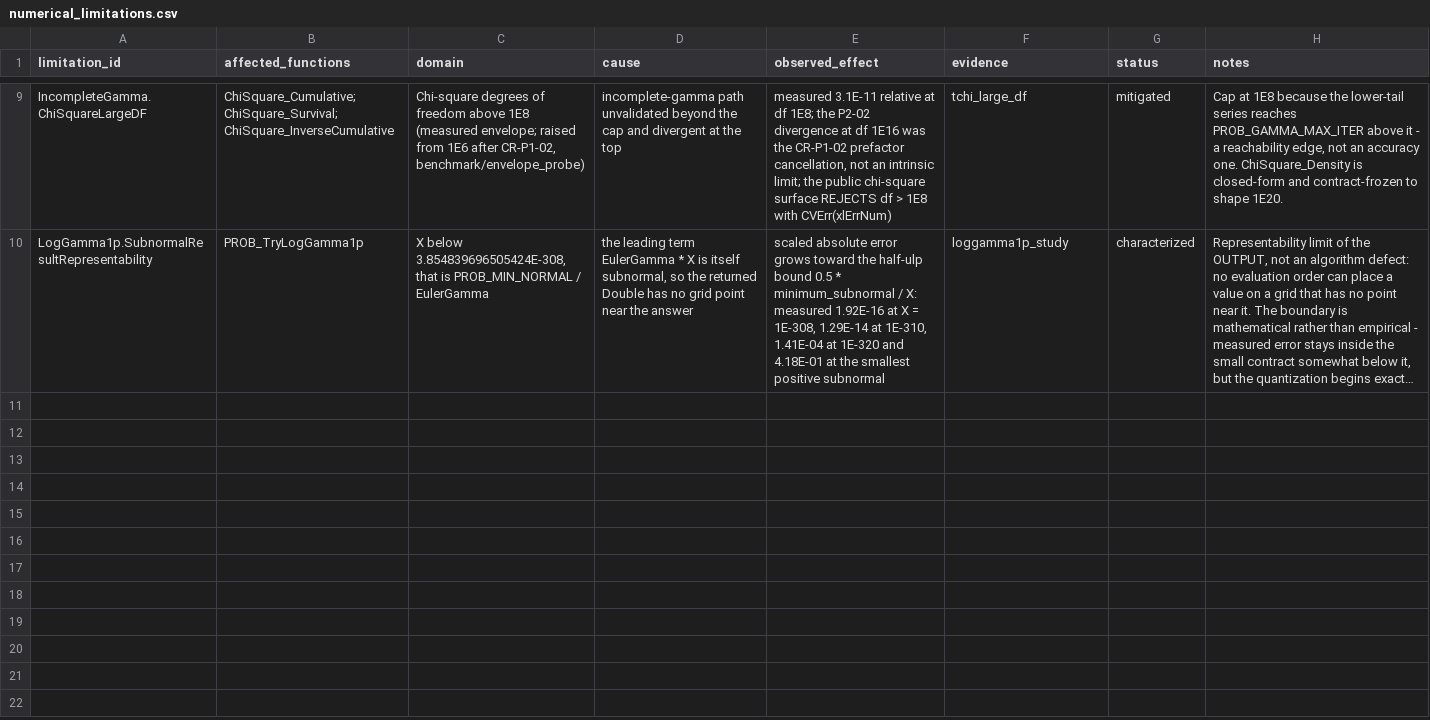
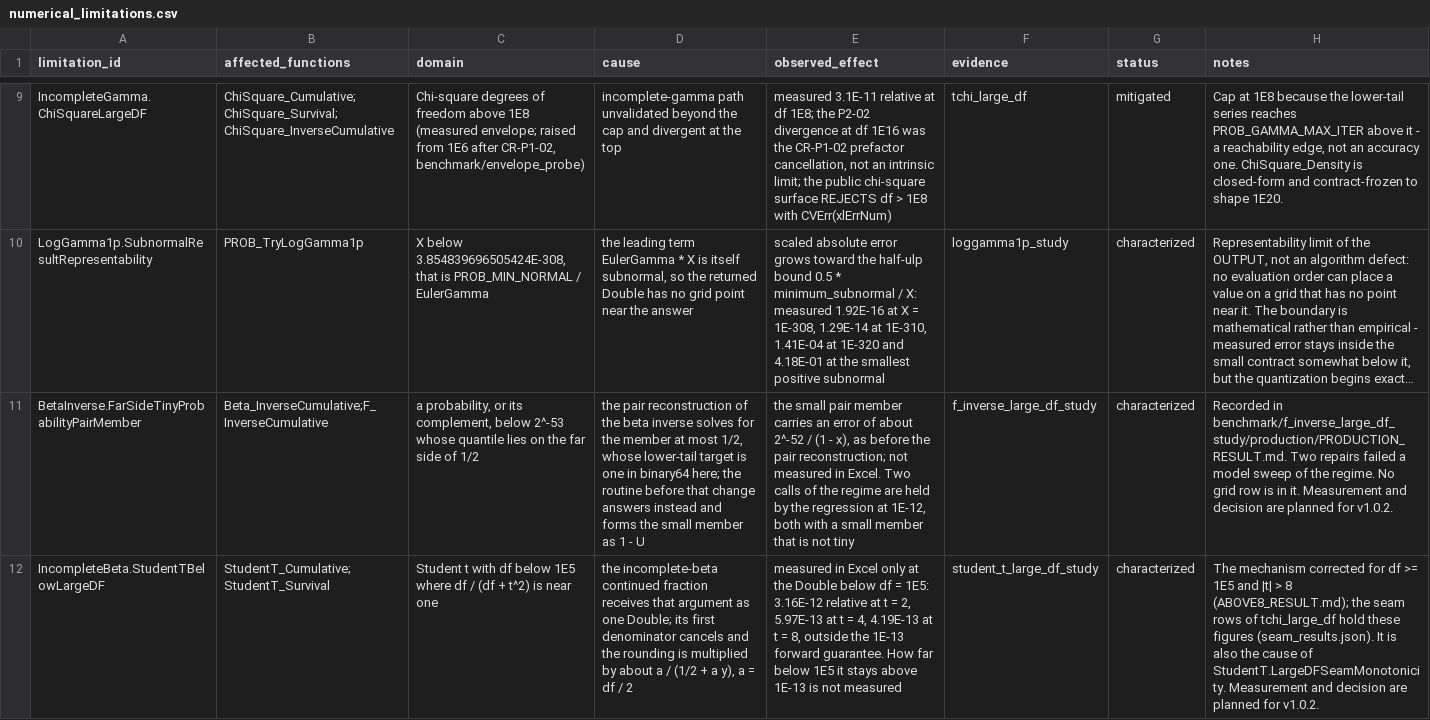
Before and after one commit to danielep71/VBA-PROBABILITY-DISTRIBUTIONS, a CSV file: benchmark/numerical_limitations.csv, drawn as a sheet; only a part is shown, gaps mark what is left out; long unchanged cells end in …; the diff names each change by its address in the sheet, - before the commit and + after, or states it on an @@ line.

Commit message:
docs: record two limitations whose correction moves to v1.0.2
The cost of the Beta and F inverses, the pair reconstruction for a
probability within 2^-53 of zero or one, and the Student-t tail below
df = 1E5 are planned for v1.0.2 as of 2026-11-15. The first is already in
the README. The other two are now in numerical_limitations.csv, with what
is measured and what is not, and named under Current boundaries.

benchmark/README.md and accuracy_summary.md regenerated from the register.

Validated: static checks 19 passed and 2 skipped; unit tests passed;
refresh_evidence passed.

```diff
--- a/benchmark/numerical_limitations.csv
+++ b/benchmark/numerical_limitations.csv
+row 11: BetaInverse.FarSideTinyProbabilityPairMember | Beta_InverseCumulative;F_InverseCumulative | a probability, or its complement, below 2^-53 whose quantile lies on the far side of 1/2 | the pair reconstruction of the beta inverse solves for the member at most 1/2, whose lower-tail target is one in binary64 here; the routine before that change answers instead and forms the small member as 1 - U | the small pair member carries an error of about 2^-52 / (1 - x), as before the pair reconstruction; not measured in Excel. Two calls of the regime are held by the regression at 1E-12, both with a small member that is not tiny | f_inverse_large_df_study | characterized | Recorded in benchmark/f_inverse_large_df_study/production/PRODUCTION_RESULT.md. Two repairs failed a model sweep of the regime. No grid row is in it. Measurement and decision are planned for v1.0.2.
+row 12: IncompleteBeta.StudentTBelowLargeDF | StudentT_Cumulative;StudentT_Survival | Student t with df below 1E5 where df / (df + t^2) is near one | the incomplete-beta continued fraction receives that argument as one Double; its first denominator cancels and the rounding is multiplied by about a / (1/2 + a y), a = df / 2 | measured in Excel only at the Double below df = 1E5: 3.16E-12 relative at t = 2, 5.97E-13 at t = 4, 4.19E-13 at t = 8, outside the 1E-13 forward guarantee. How far below 1E5 it stays above 1E-13 is not measured | student_t_large_df_study | characterized | The mechanism corrected for df >= 1E5 and |t| > 8 (ABOVE8_RESULT.md); the seam rows of tchi_large_df hold these figures (seam_results.json). It is also the cause of StudentT.LargeDFSeamMonotonicity. Measurement and decision are planned for v1.0.2.
```
Also changed, not shown: 4 other files.
